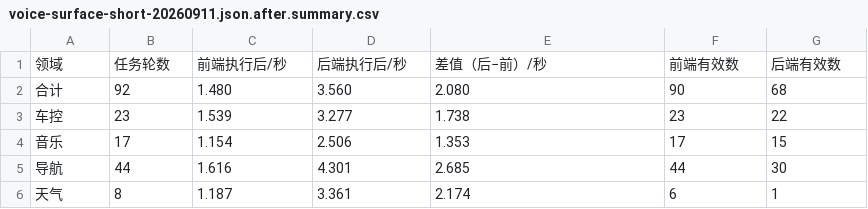
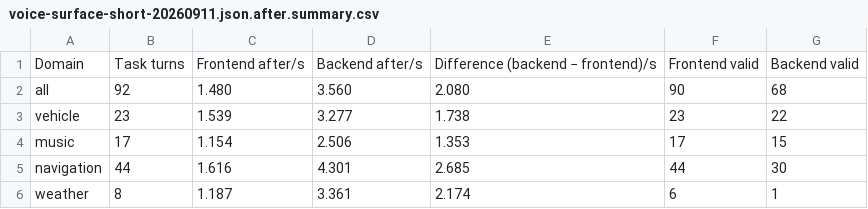
Before and after one commit to QwenAudio/qwen-audio-agent, a CSV file: examples/smart-cockpit/bench/results/voice-surface-short-20260911.json.after.summary.csv, drawn as a sheet.

```diff
--- a/examples/smart-cockpit/bench/results/voice-surface-short-20260911.json.after.summary.csv
+++ b/examples/smart-cockpit/bench/results/voice-surface-short-20260911.json.after.summary.csv
@@ -1,6 +1,6 @@
-"领域","任务轮数","前端执行后/秒","后端执行后/秒","差值（后−前）/秒","前端有效数","后端有效数"
-"合计","92","1.480","3.560","2.080","90","68"
-"车控","23","1.539","3.277","1.738","23","22"
-"音乐","17","1.154","2.506","1.353","17","15"
-"导航","44","1.616","4.301","2.685","44","30"
-"天气","8","1.187","3.361","2.174","6","1"
+"Domain","Task turns","Frontend after/s","Backend after/s","Difference (backend − frontend)/s","Frontend valid","Backend valid"
+"all","92","1.480","3.560","2.080","90","68"
+"vehicle","23","1.539","3.277","1.738","23","22"
+"music","17","1.154","2.506","1.353","17","15"
+"navigation","44","1.616","4.301","2.685","44","30"
+"weather","8","1.187","3.361","2.174","6","1"
```
Also changed, not shown: examples/smart-cockpit/bench/results/voice-surface-short-20260911.json.after.csv, examples/smart-cockpit/bench/results/voice-surface-short-20260911.json.before.csv, 18 other files.
